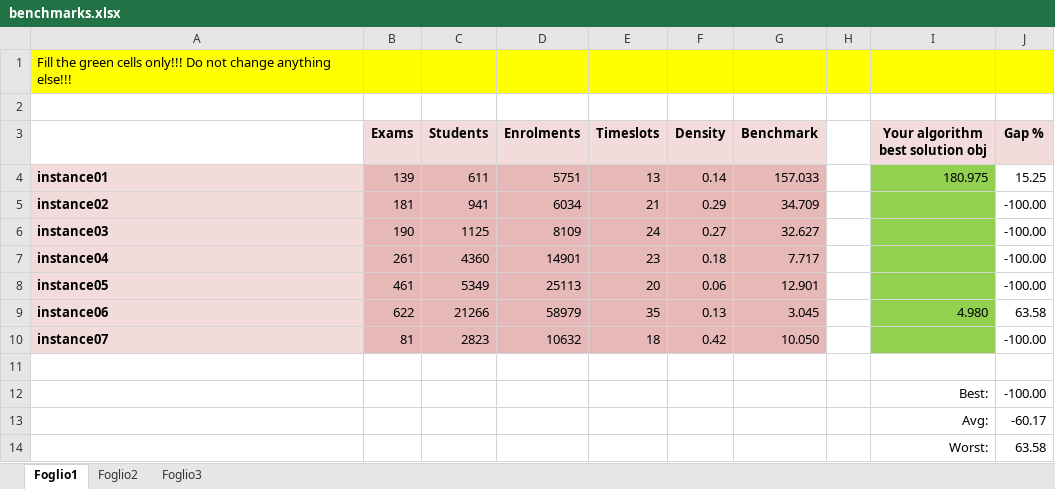
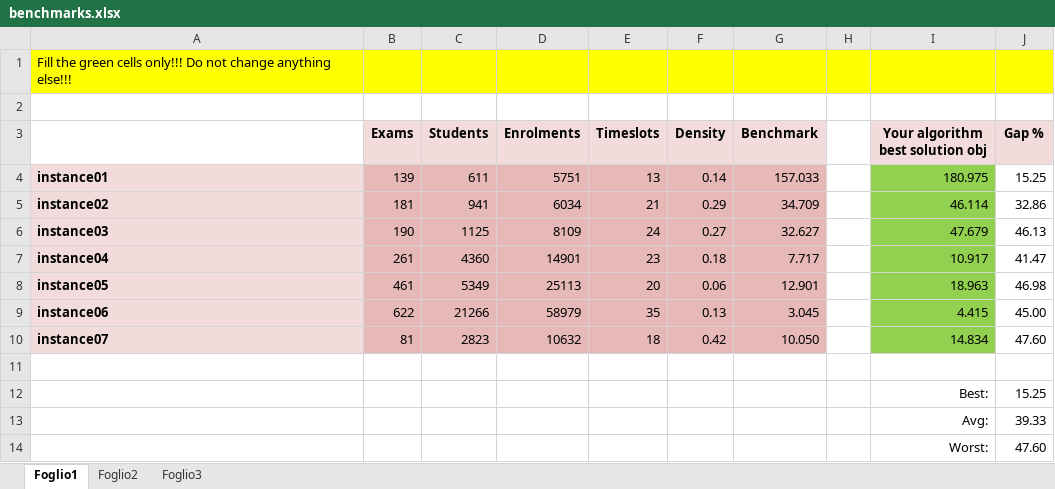
Before and after one commit to marcomicera/tabu-timetabling, an Excel workbook: res/benchmarks.xlsx, sheet Foglio1, drawn as a sheet; values as stored, in another font and other column widths than the file's, no borders; the diff names each change by its address in the sheet, - before the commit and + after, or states it on an @@ line.

```diff
--- a/res/benchmarks.xlsx (sheet Foglio1)
+++ b/res/benchmarks.xlsx (sheet Foglio1)
-I5 (Your algorithm best solution obj): (empty)
+I5 (Your algorithm best solution obj): 46.114
-J5 (Gap %): -100.00
+J5 (Gap %): 32.86
-I6 (Your algorithm best solution obj): (empty)
+I6 (Your algorithm best solution obj): 47.679
-J6 (Gap %): -100.00
+J6 (Gap %): 46.13
-I7 (Your algorithm best solution obj): (empty)
+I7 (Your algorithm best solution obj): 10.917
-J7 (Gap %): -100.00
+J7 (Gap %): 41.47
-I8 (Your algorithm best solution obj): (empty)
+I8 (Your algorithm best solution obj): 18.963
-J8 (Gap %): -100.00
+J8 (Gap %): 46.98
-I9 (Your algorithm best solution obj): 4.980
+I9 (Your algorithm best solution obj): 4.415
-J9 (Gap %): 63.58
+J9 (Gap %): 45.00
-I10 (Your algorithm best solution obj): (empty)
+I10 (Your algorithm best solution obj): 14.834
-J10 (Gap %): -100.00
+J10 (Gap %): 47.60
-J12 (Gap %): -100.00
+J12 (Gap %): 15.25
-J13 (Gap %): -60.17
+J13 (Gap %): 39.33
-J14 (Gap %): 63.58
+J14 (Gap %): 47.60
```
Also changed, not shown: 13 other files.
